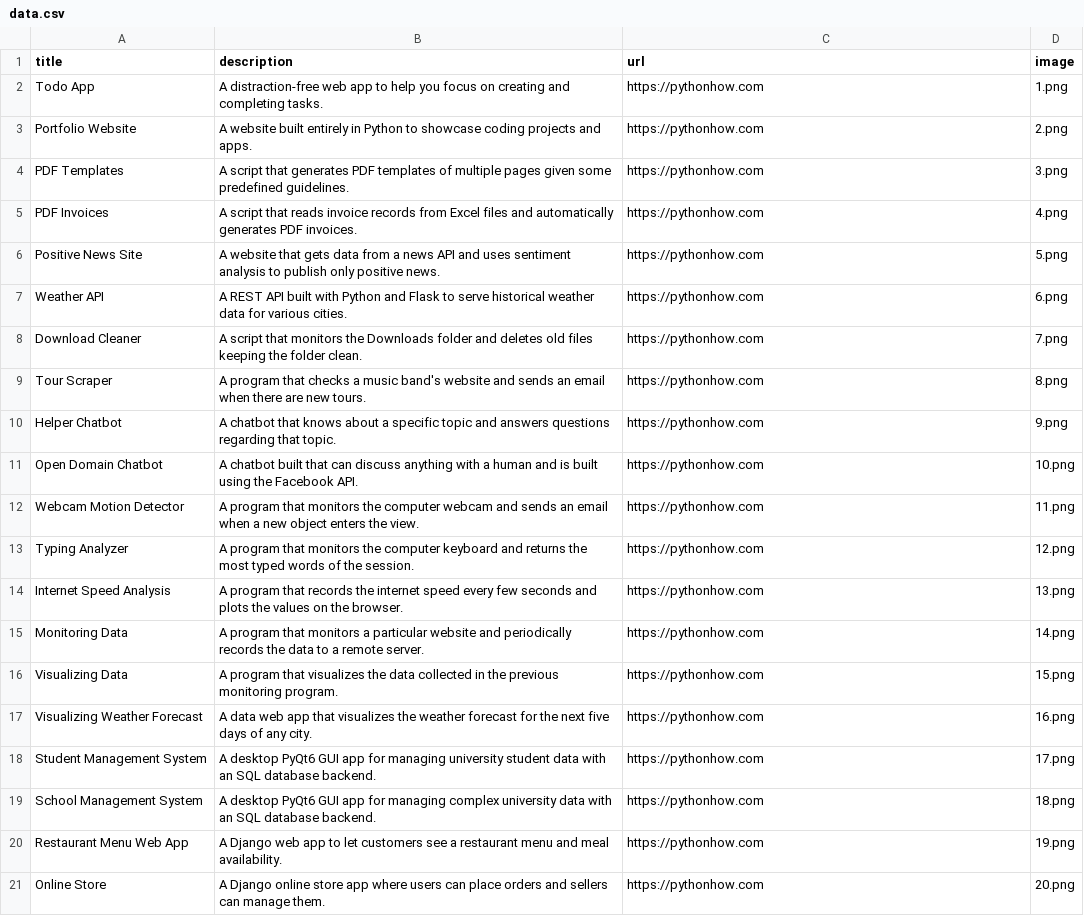
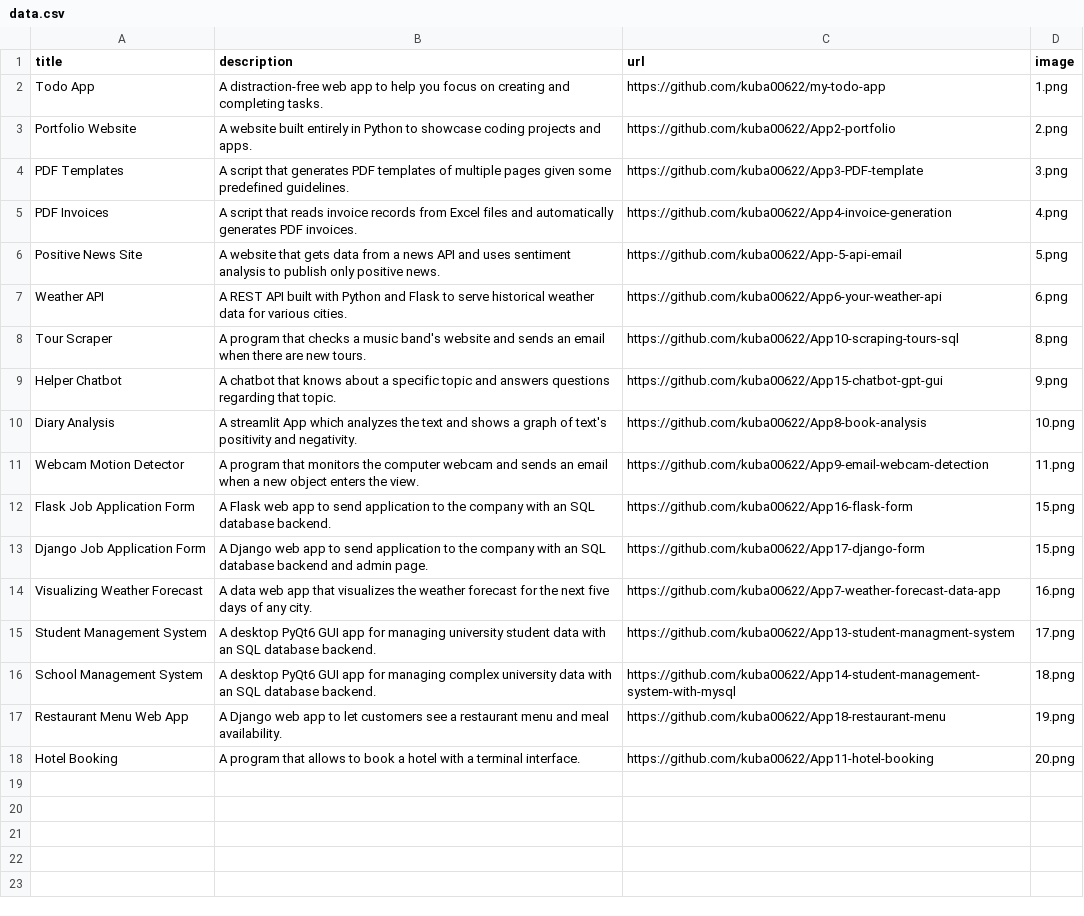
Before and after one commit to kuba00622/App2-portfolio, a CSV file: data.csv, drawn as a sheet.

```diff
--- a/data.csv
+++ b/data.csv
@@ -1,21 +1,18 @@
 title;description;url;image
-Todo App;A distraction-free web app to help you focus on creating and completing tasks.;https://pythonhow.com;1.png
-Portfolio Website;A website built entirely in Python to showcase coding projects and apps.;https://pythonhow.com;2.png
-PDF Templates;A script that generates PDF templates of multiple pages given some predefined guidelines.;https://pythonhow.com;3.png
-PDF Invoices;A script that reads invoice records from Excel files and automatically generates PDF invoices.;https://pythonhow.com;4.png
-Positive News Site;A website that gets data from a news API and uses sentiment analysis to publish only positive news.;https://pythonhow.com;5.png
-Weather API;A REST API built with Python and Flask to serve historical weather data for various cities.;https://pythonhow.com;6.png
-Download Cleaner;A script that monitors the Downloads folder and deletes old files keeping the folder clean.;https://pythonhow.com;7.png
-Tour Scraper;A program that checks a music band's website and sends an email when there are new tours.;https://pythonhow.com;8.png
-Helper Chatbot;A chatbot that knows about a specific topic and answers questions regarding that topic.;https://pythonhow.com;9.png
-Open Domain Chatbot;A chatbot built that can discuss anything with a human and is built using the Facebook API.;https://pythonhow.com;10.png
-Webcam Motion Detector;A program that monitors the computer webcam and sends an email when a new object enters the view.;https://pythonhow.com;11.png
-Typing Analyzer;A program that monitors the computer keyboard and returns the most typed words of the session.;https://pythonhow.com;12.png
-Internet Speed Analysis;A program that records the internet speed every few seconds and plots the values on the browser.;https://pythonhow.com;13.png
-Monitoring Data;A program that monitors a particular website and periodically records the data to a remote server.;https://pythonhow.com;14.png
-Visualizing Data;A program that visualizes the data collected in the previous monitoring program. ;https://pythonhow.com;15.png
-Visualizing Weather Forecast;A data web app that visualizes the weather forecast for the next five days of any city.;https://pythonhow.com;16.png
-Student Management System;A desktop PyQt6 GUI app for managing university student data with an SQL database backend.;https://pythonhow.com;17.png
-School Management System;A desktop PyQt6 GUI app for managing complex university data with an SQL database backend.;https://pythonhow.com;18.png
-Restaurant Menu Web App;A Django web app to let customers see a restaurant menu and meal availability.;https://pythonhow.com;19.png
-Online Store;A Django online store app where users can place orders and sellers can manage them.;https://pythonhow.com;20.png
+Todo App;A distraction-free web app to help you focus on creating and completing tasks.;https://github.com/kuba00622/my-todo-app;1.png
+Portfolio Website;A website built entirely in Python to showcase coding projects and apps.;https://github.com/kuba00622/App2-portfolio;2.png
+PDF Templates;A script that generates PDF templates of multiple pages given some predefined guidelines.;https://github.com/kuba00622/App3-PDF-template;3.png
+PDF Invoices;A script that reads invoice records from Excel files and automatically generates PDF invoices.;https://github.com/kuba00622/App4-invoice-generation;4.png
+Positive News Site;A website that gets data from a news API and uses sentiment analysis to publish only positive news.;https://github.com/kuba00622/App-5-api-email;5.png
+Weather API;A REST API built with Python and Flask to serve historical weather data for various cities.;https://github.com/kuba00622/App6-your-weather-api;6.png
+Tour Scraper;A program that checks a music band's website and sends an email when there are new tours.;https://github.com/kuba00622/App10-scraping-tours-sql;8.png
+Helper Chatbot;A chatbot that knows about a specific topic and answers questions regarding that topic.;https://github.com/kuba00622/App15-chatbot-gpt-gui;9.png
+Diary Analysis;A streamlit App which analyzes the text and shows a graph of text's positivity and negativity.;https://github.com/kuba00622/App8-book-analysis;10.png
+Webcam Motion Detector;A program that monitors the computer webcam and sends an email when a new object enters the view.;https://github.com/kuba00622/App9-email-webcam-detection;11.png
+Flask Job Application Form;A Flask web app to send application to the company with an SQL database backend. ;https://github.com/kuba00622/App16-flask-form;15.png
+Django Job Application Form;A Django web app to send application to the company with an SQL database backend and admin page. ;https://github.com/kuba00622/App17-django-form;15.png
+Visualizing Weather Forecast;A data web app that visualizes the weather forecast for the next five days of any city.;https://github.com/kuba00622/App7-weather-forecast-data-app;16.png
+Student Management System;A desktop PyQt6 GUI app for managing university student data with an SQL database backend.;https://github.com/kuba00622/App13-student-managment-system;17.png
+School Management System;A desktop PyQt6 GUI app for managing complex university data with an SQL database backend.;https://github.com/kuba00622/App14-student-management-system-with-mysql;18.png
+Restaurant Menu Web App;A Django web app to let customers see a restaurant menu and meal availability.;https://github.com/kuba00622/App18-restaurant-menu;19.png
+Hotel Booking;A program that allows to book a hotel with a terminal interface.;https://github.com/kuba00622/App11-hotel-booking;20.png
```
Also changed, not shown: 7 other files.
